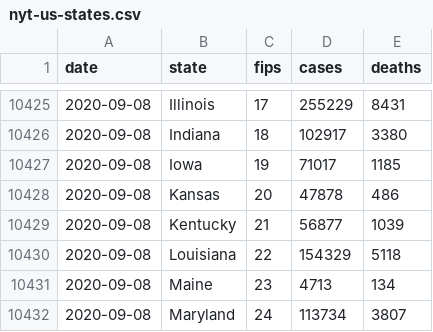
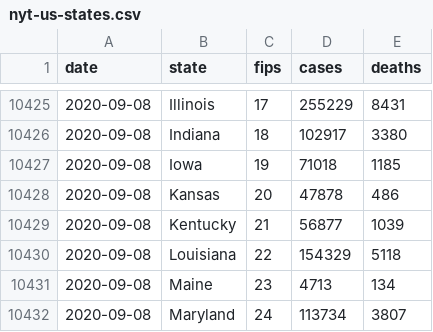
Before and after one commit to artcompiler/coronaviris, a CSV file: data/nyt-us-states.csv, drawn as a sheet; only a part is shown, gaps mark what is left out.

```diff
--- a/data/nyt-us-states.csv
+++ b/data/nyt-us-states.csv
@@ -10426,3 +10426,3 @@ date,state,fips,cases,deaths
 2020-09-08,Indiana,18,102917,3380
-2020-09-08,Iowa,19,71017,1185
+2020-09-08,Iowa,19,71018,1185
 2020-09-08,Kansas,20,47878,486
```
Also changed, not shown: data/nyt-us.csv, 2 other files.
